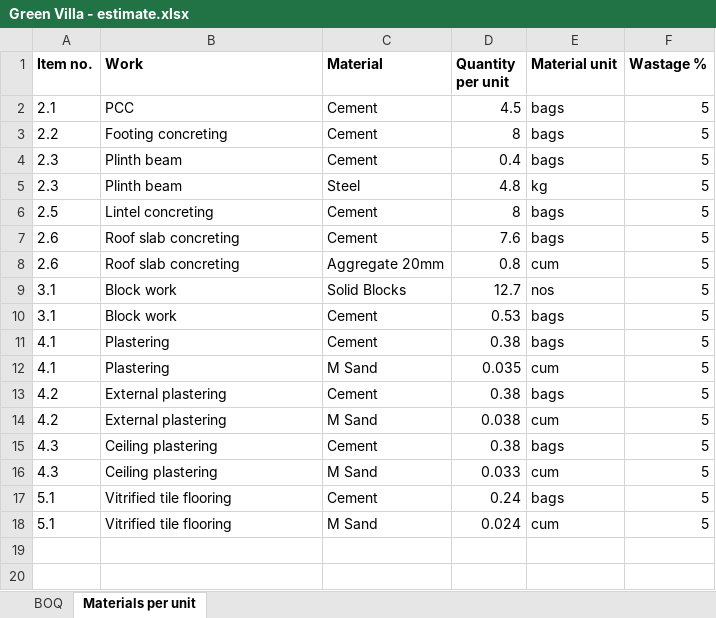
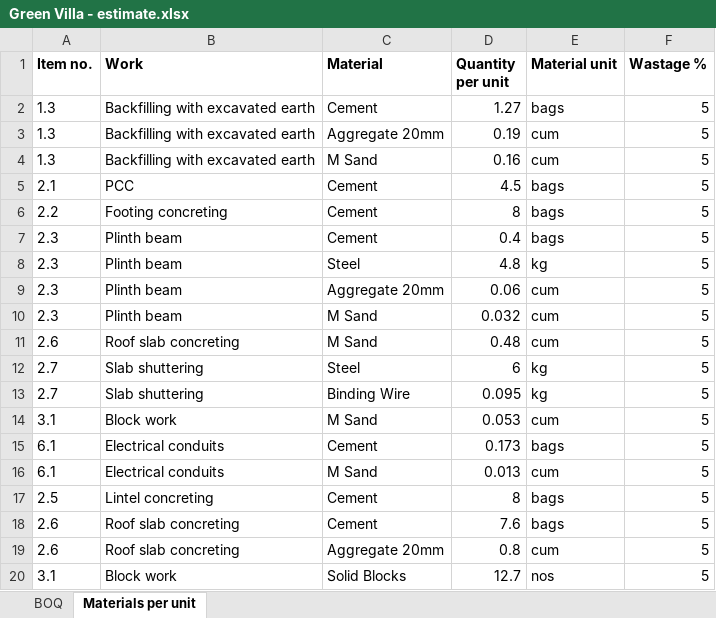
Before and after one commit to aprodac/mesiri.ai, an Excel workbook: apps/dashboard/public/learn/kit/Green Villa - estimate.xlsx, sheet Materials per unit, drawn as a sheet; only a part is shown; the shorter side is filled out with more unchanged rows; values as stored, in another font and other column widths than the file's, no borders; the diff names each change by its address in the sheet, - before the commit and + after, or states it on an @@ line.

```diff
--- a/apps/dashboard/public/learn/kit/Green Villa - estimate.xlsx (sheet Materials per unit)
+++ b/apps/dashboard/public/learn/kit/Green Villa - estimate.xlsx (sheet Materials per unit)
+row 2: 1.3 | Backfilling with excavated earth | Cement | 1.27 | bags | 5
+row 3: 1.3 | Backfilling with excavated earth | Aggregate 20mm | 0.19 | cum | 5
+row 4: 1.3 | Backfilling with excavated earth | M Sand | 0.16 | cum | 5
+row 9: 2.3 | Plinth beam | Aggregate 20mm | 0.06 | cum | 5
+row 10: 2.3 | Plinth beam | M Sand | 0.032 | cum | 5
+row 11: 2.6 | Roof slab concreting | M Sand | 0.48 | cum | 5
+row 12: 2.7 | Slab shuttering | Steel | 6 | kg | 5
+row 13: 2.7 | Slab shuttering | Binding Wire | 0.095 | kg | 5
+row 14: 3.1 | Block work | M Sand | 0.053 | cum | 5
+row 15: 6.1 | Electrical conduits | Cement | 0.173 | bags | 5
+row 16: 6.1 | Electrical conduits | M Sand | 0.013 | cum | 5
```
Also changed, not shown: 7 other files.
